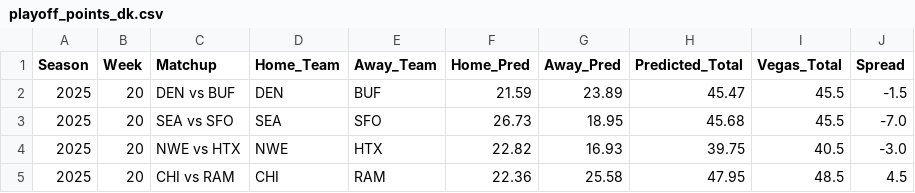
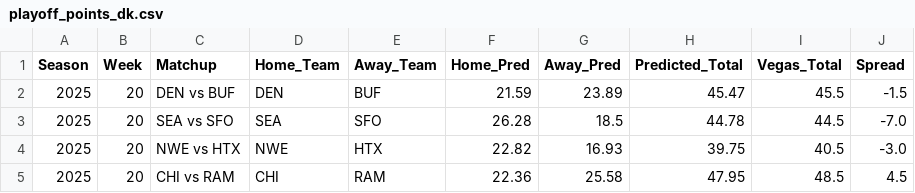
Before and after one commit to routetreelabs/routetree-labs, a CSV file: data/playoff_points_dk.csv, drawn as a sheet.

```diff
--- a/data/playoff_points_dk.csv
+++ b/data/playoff_points_dk.csv
@@ -2,3 +2,3 @@ Season,Week,Matchup,Home_Team,Away_Team,Home_Pred,Away_Pred,Predicted_Total,Vega
 2025,20,DEN vs BUF,DEN,BUF,21.59,23.89,45.47,45.5,-1.5
-2025,20,SEA vs SFO,SEA,SFO,26.73,18.95,45.68,45.5,-7.0
+2025,20,SEA vs SFO,SEA,SFO,26.28,18.5,44.78,44.5,-7.0
 2025,20,NWE vs HTX,NWE,HTX,22.82,16.93,39.75,40.5,-3.0
```
Also changed, not shown: data/playoff_moneyline_dk.csv, data/playoff_moneyline_fd.csv, 7 other files.
